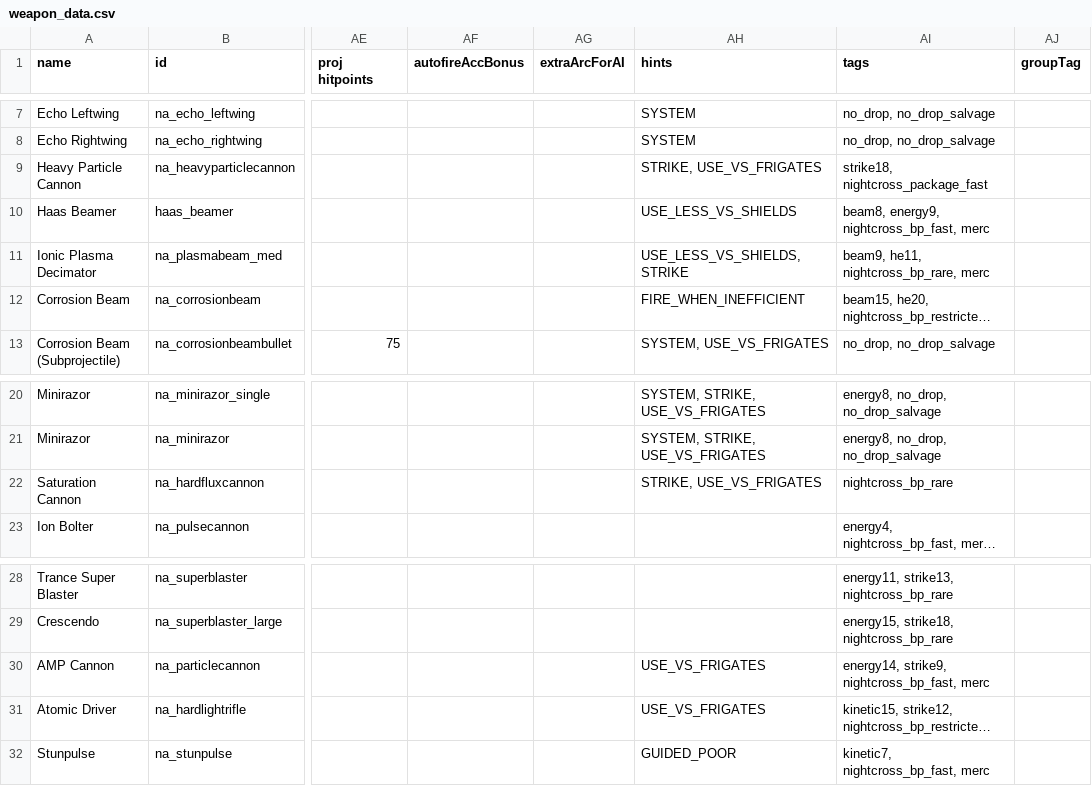
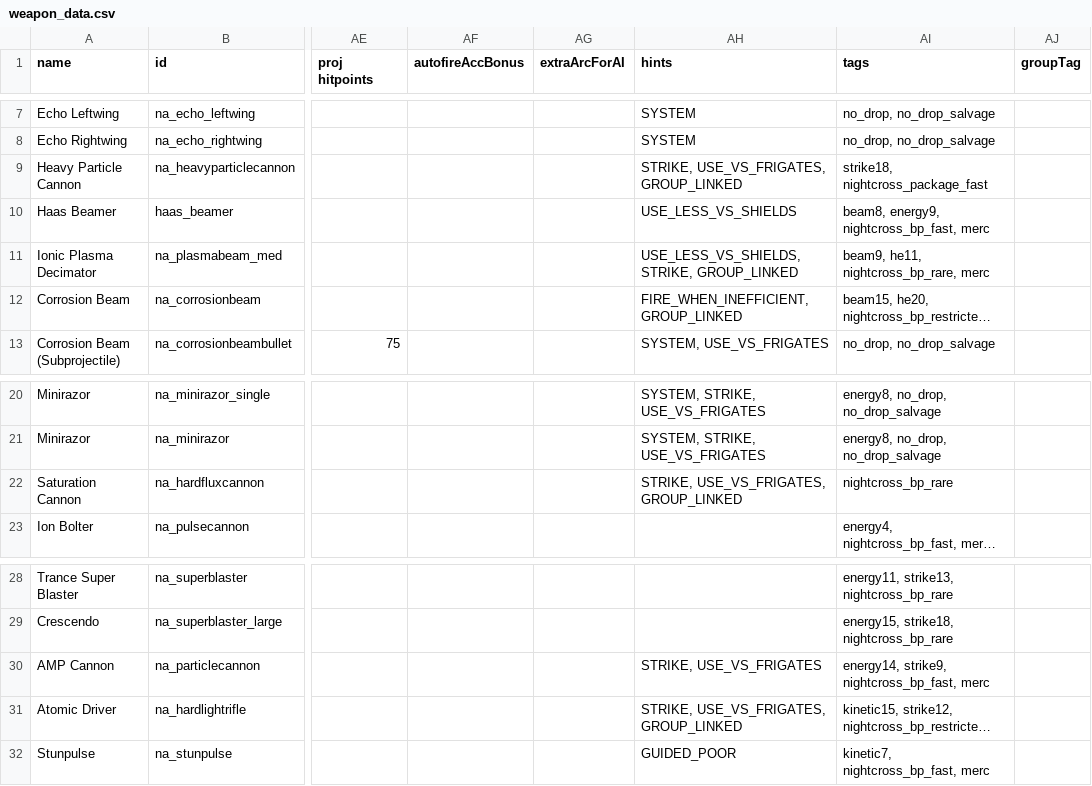
Before and after one commit to YukiMonsai/nightcross-armory, a CSV file: data/weapons/weapon_data.csv, drawn as a sheet; only a part is shown, gaps mark what is left out; long unchanged cells end in …; the diff names each change by its address in the sheet, - before the commit and + after, or states it on an @@ line.

```diff
--- a/data/weapons/weapon_data.csv
+++ b/data/weapons/weapon_data.csv
-AH9 (hints): STRIKE, USE_VS_FRIGATES
+AH9 (hints): STRIKE, USE_VS_FRIGATES, GROUP_LINKED
-AH11 (hints): USE_LESS_VS_SHIELDS, STRIKE
+AH11 (hints): USE_LESS_VS_SHIELDS, STRIKE, GROUP_LINKED
-AH12 (hints): FIRE_WHEN_INEFFICIENT
+AH12 (hints): FIRE_WHEN_INEFFICIENT, GROUP_LINKED
-AH22 (hints): STRIKE, USE_VS_FRIGATES
+AH22 (hints): STRIKE, USE_VS_FRIGATES, GROUP_LINKED
-AH30 (hints): USE_VS_FRIGATES
+AH30 (hints): STRIKE, USE_VS_FRIGATES
-AH31 (hints): USE_VS_FRIGATES
+AH31 (hints): STRIKE, USE_VS_FRIGATES, GROUP_LINKED
```
Also changed, not shown: data/strings/descriptions.csv, 28 other files.
